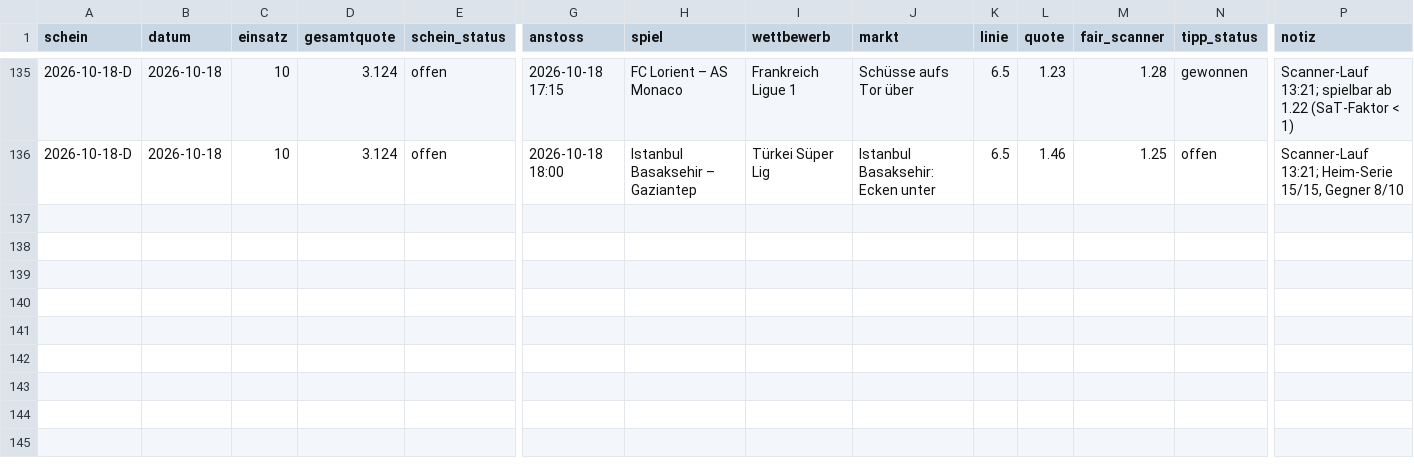
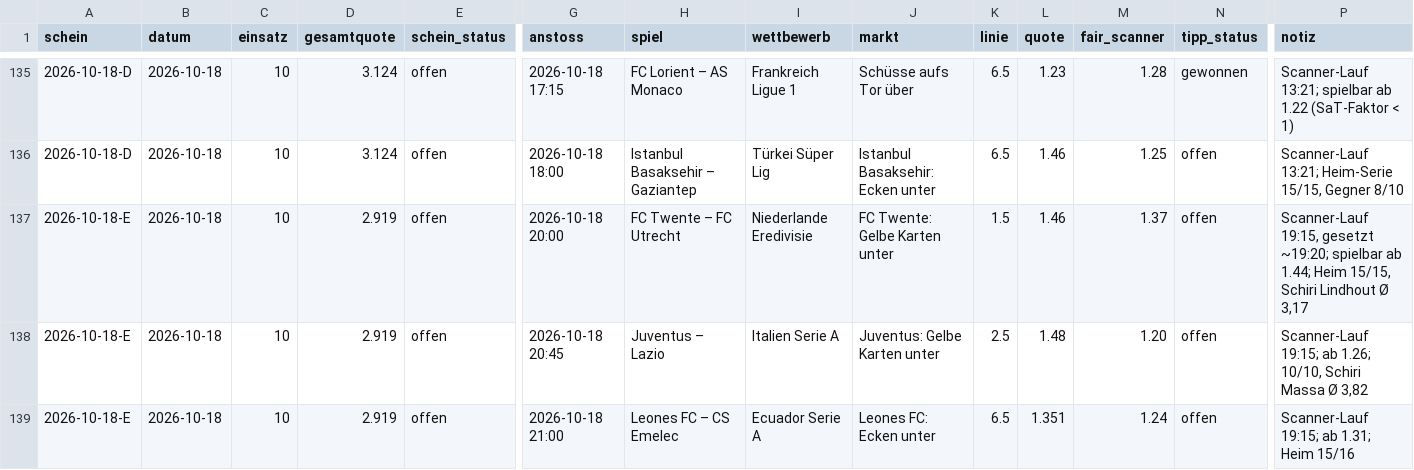
Before and after one commit to peatxxxx-star/trend-scanner, a CSV file: wetten.csv, drawn as a sheet; only a part is shown, gaps mark what is left out; rows hold the shown columns only; the diff names each change by its address in the sheet, - before the commit and + after, or states it on an @@ line.

```diff
--- a/wetten.csv
+++ b/wetten.csv
+row 137: 2026-10-18-E | 2026-10-18 | 10 | 2.919 | offen | 2026-10-18 20:00 | FC Twente – FC Utrecht | Niederlande Eredivisie | FC Twente: Gelbe Karten unter | 1.5 | 1.46 | 1.37 | offen | Scanner-Lauf 19:15, gesetzt ~19:20; spielbar ab 1.44; Heim 15/15, Schiri Lindhout Ø 3,17
+row 138: 2026-10-18-E | 2026-10-18 | 10 | 2.919 | offen | 2026-10-18 20:45 | Juventus – Lazio | Italien Serie A | Juventus: Gelbe Karten unter | 2.5 | 1.48 | 1.20 | offen | Scanner-Lauf 19:15; ab 1.26; 10/10, Schiri Massa Ø 3,82
+row 139: 2026-10-18-E | 2026-10-18 | 10 | 2.919 | offen | 2026-10-18 21:00 | Leones FC – CS Emelec | Ecuador Serie A | Leones FC: Ecken unter | 6.5 | 1.351 | 1.24 | offen | Scanner-Lauf 19:15; ab 1.31; Heim 15/16
```
